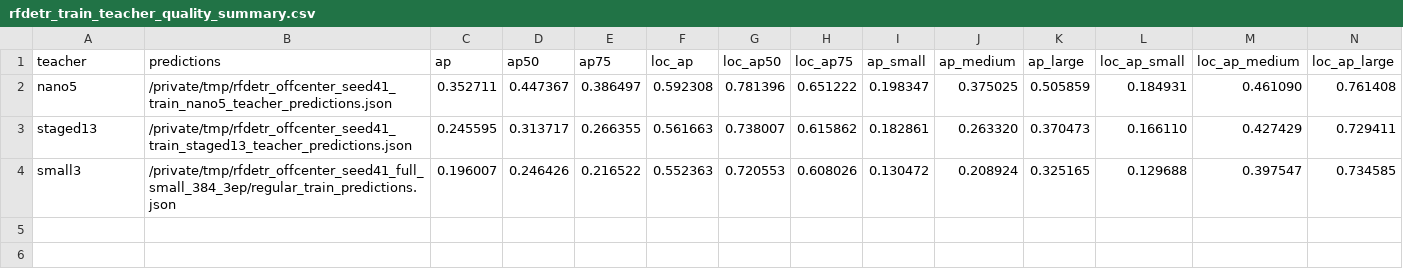
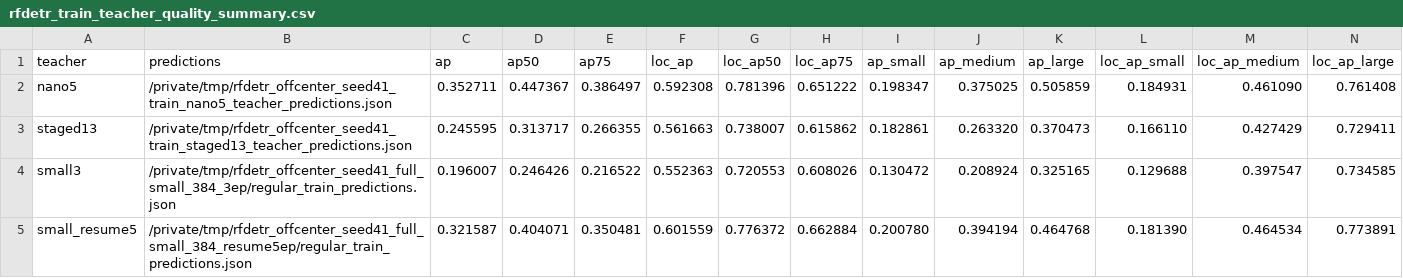
Before and after one commit to HUSRCF/2Dattention, a CSV file: results/rfdetr_train_teacher_quality_summary.csv, drawn as a sheet; the diff names each change by its address in the sheet, - before the commit and + after, or states it on an @@ line.

```diff
--- a/results/rfdetr_train_teacher_quality_summary.csv
+++ b/results/rfdetr_train_teacher_quality_summary.csv
+row 5: small_resume5 | /private/tmp/rfdetr_offcenter_seed41_full_small_384_resume5ep/regular_train_predictions.json | 0.321587 | 0.404071 | 0.350481 | 0.601559 | 0.776372 | 0.662884 | 0.200780 | 0.394194 | 0.464768 | 0.181390 | 0.464534 | 0.773891
```
Also changed, not shown: results/rfdetr_integrated_class_head_summary.csv, results/rfdetr_pseudo_filter_quality_summary.csv, 19 other files.
